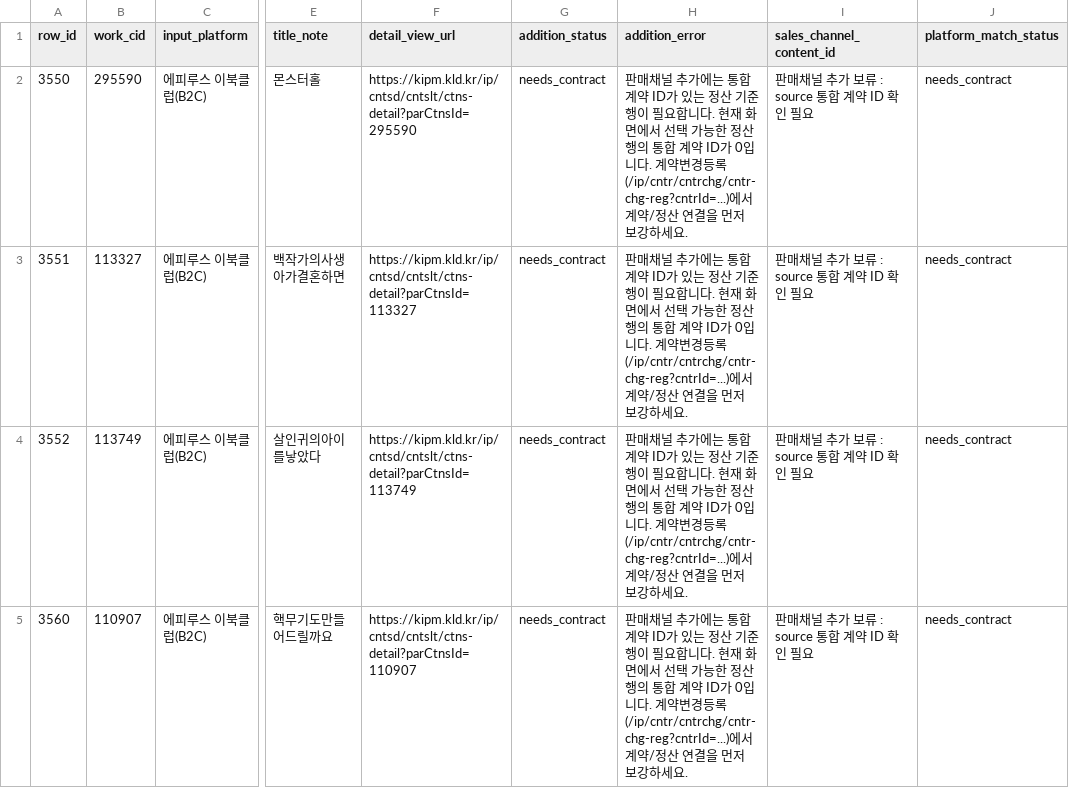
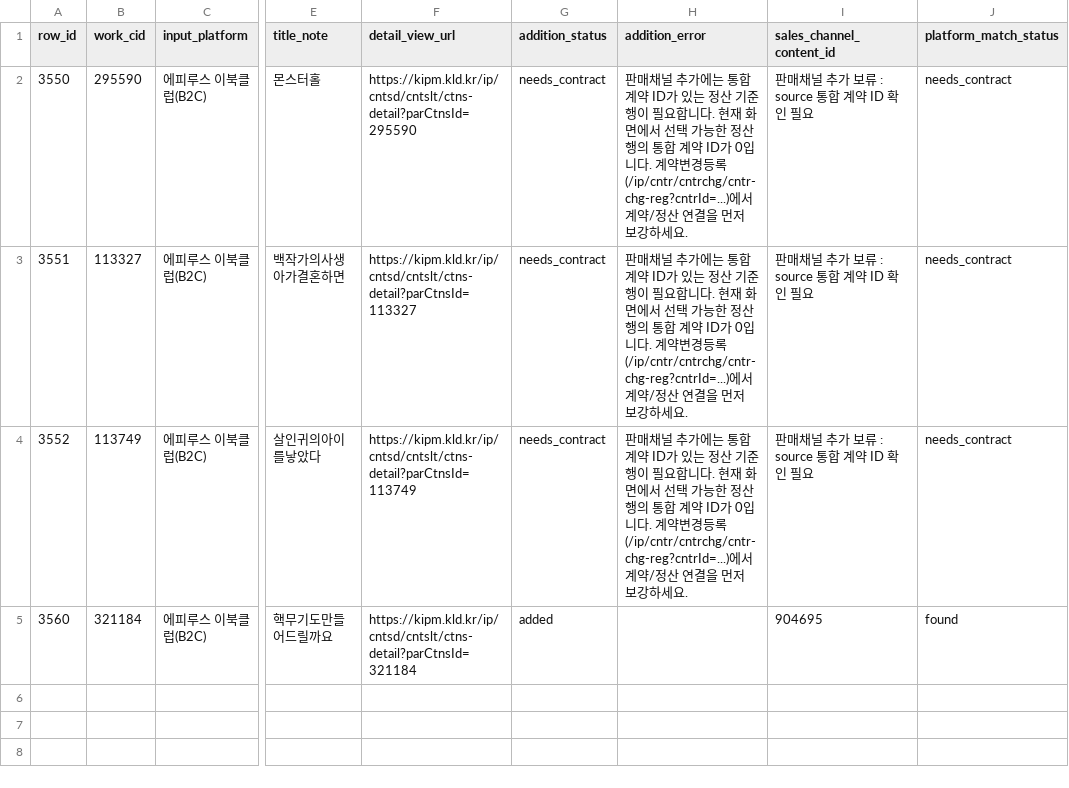
Before and after one commit to gpfl900709-svg/mapping-novel, a CSV file: doc/2026-05-21/epyrus_sales_channel_addition_write_audit.csv, drawn as a sheet; only a part is shown, gaps mark what is left out; the diff names each change by its address in the sheet, - before the commit and + after, or states it on an @@ line.

Commit message:
Require IPS contract check before channel backfill

```diff
--- a/doc/2026-05-21/epyrus_sales_channel_addition_write_audit.csv
+++ b/doc/2026-05-21/epyrus_sales_channel_addition_write_audit.csv
-B5 (work_cid): 110907
+B5 (work_cid): 321184
-F5 (detail_view_url): https://kipm.kld.kr/ip/cntsd/cntslt/ctns-detail?parCtnsId=110907
+F5 (detail_view_url): https://kipm.kld.kr/ip/cntsd/cntslt/ctns-detail?parCtnsId=321184
-G5 (addition_status): needs_contract
+G5 (addition_status): added
-H5 (addition_error): 판매채널 추가에는 통합 계약 ID가 있는 정산 기준행이 필요합니다. 현재 화면에서 선택 가능한 정산행의 통합 계약 ID가 0입니다. 계약변경등록(/ip/cntr/cntrchg/cntr-chg-reg?cntrId=...)에서 계약/정산 연결을 먼저 보강하세요.
+H5 (addition_error): (empty)
-I5 (sales_channel_content_id): 판매채널 추가 보류 : source 통합 계약 ID 확인 필요
+I5 (sales_channel_content_id): 904695
-J5 (platform_match_status): needs_contract
+J5 (platform_match_status): found
```
Also changed, not shown: doc/2026-05-21/after3500_sales_channel_addition_recheck.csv, doc/2026-05-21/epyrus_sales_channel_addition_targets.csv, 6 other files.
